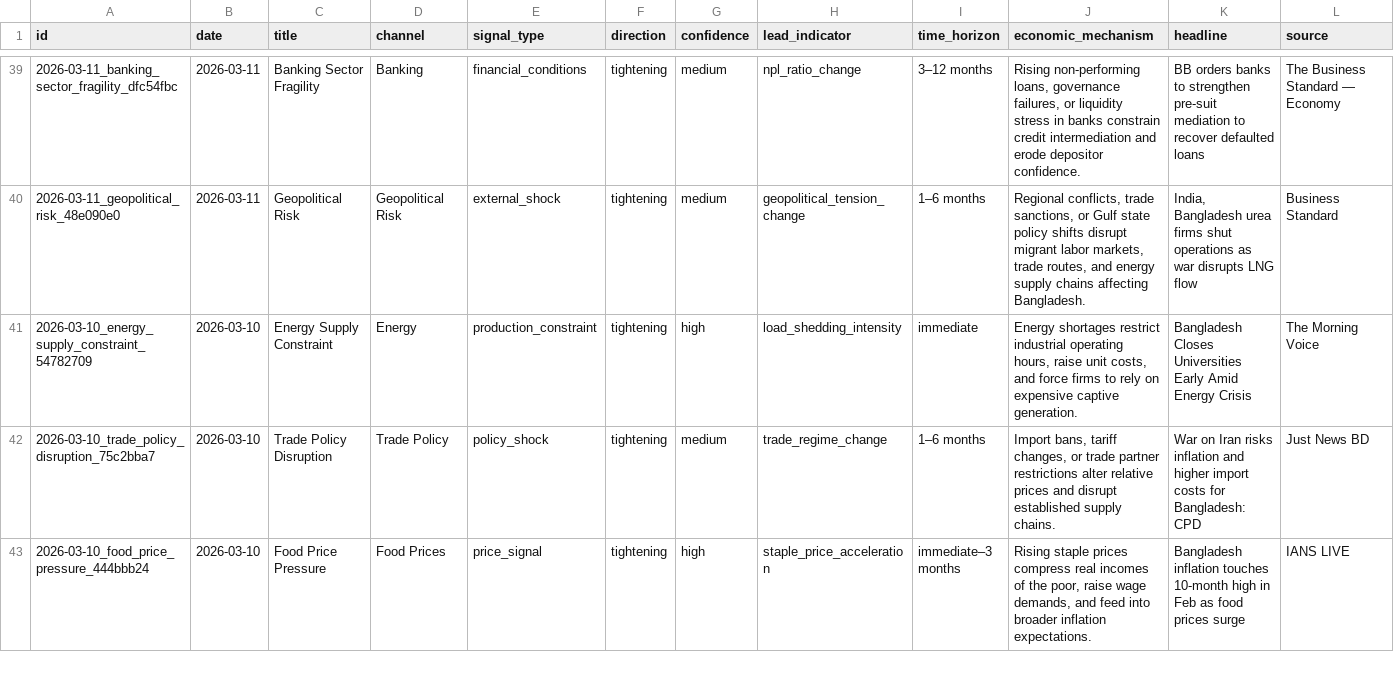
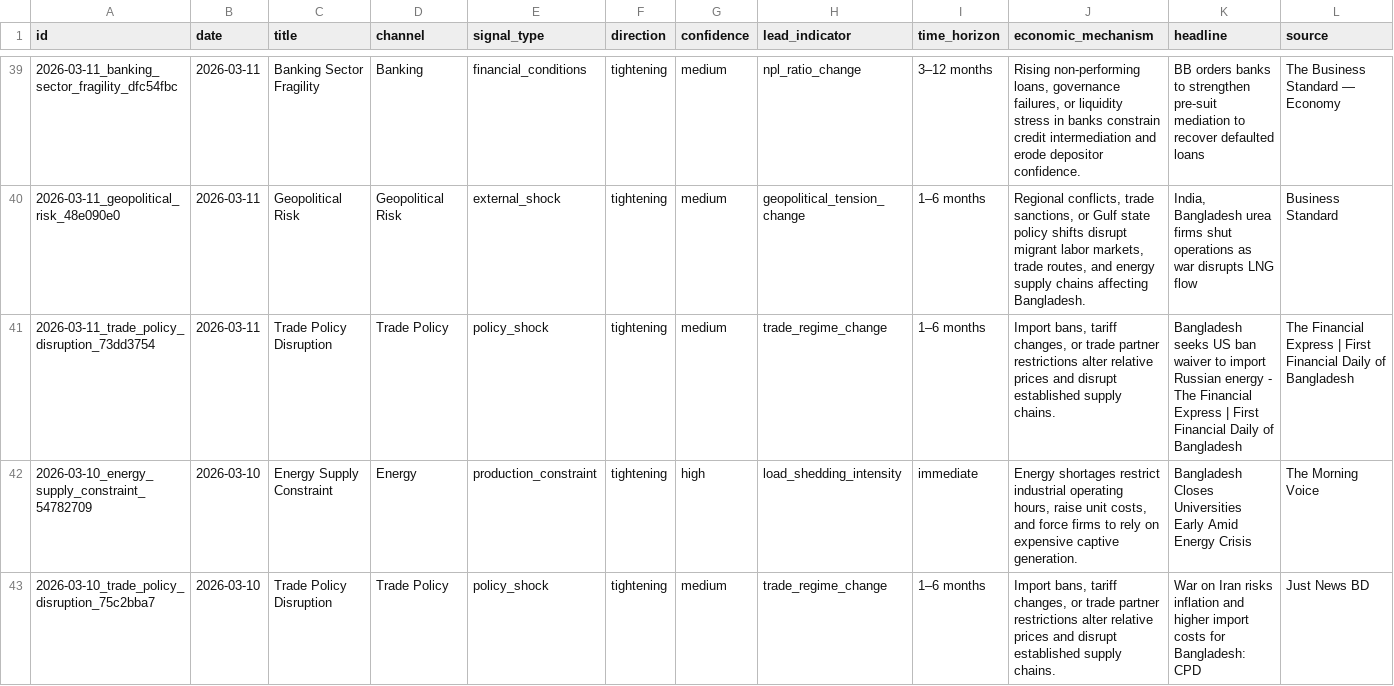
Before and after one commit to SyedBasher/bangladesh-early-warning-signals, a CSV file: data/signals.csv, drawn as a sheet; only a part is shown, gaps mark what is left out; the shorter side is filled out with more unchanged rows; rows hold the shown columns only; the diff names each change by its address in the sheet, - before the commit and + after, or states it on an @@ line.

```diff
--- a/data/signals.csv
+++ b/data/signals.csv
+row 41: 2026-03-11_trade_policy_disruption_73dd3754 | 2026-03-11 | Trade Policy Disruption | Trade Policy | policy_shock | tightening | medium | trade_regime_change | 1–6 months | Import bans, tariff changes, or trade partner restrictions alter relative prices and disrupt established supply chains. | Bangladesh seeks US ban waiver to import Russian energy - The Financial Express | First Financial Daily of Bangladesh | The Financial Express | First Financial Daily of Bangladesh
```
Also changed, not shown: 4 other files.
